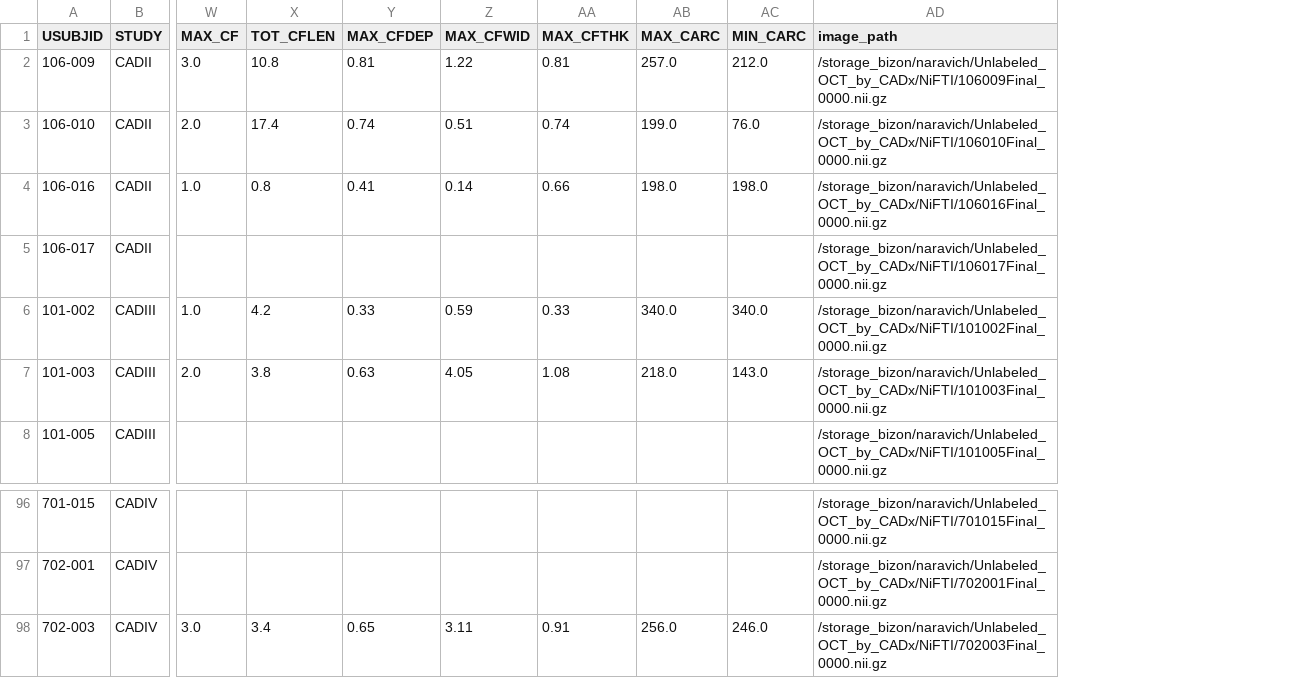
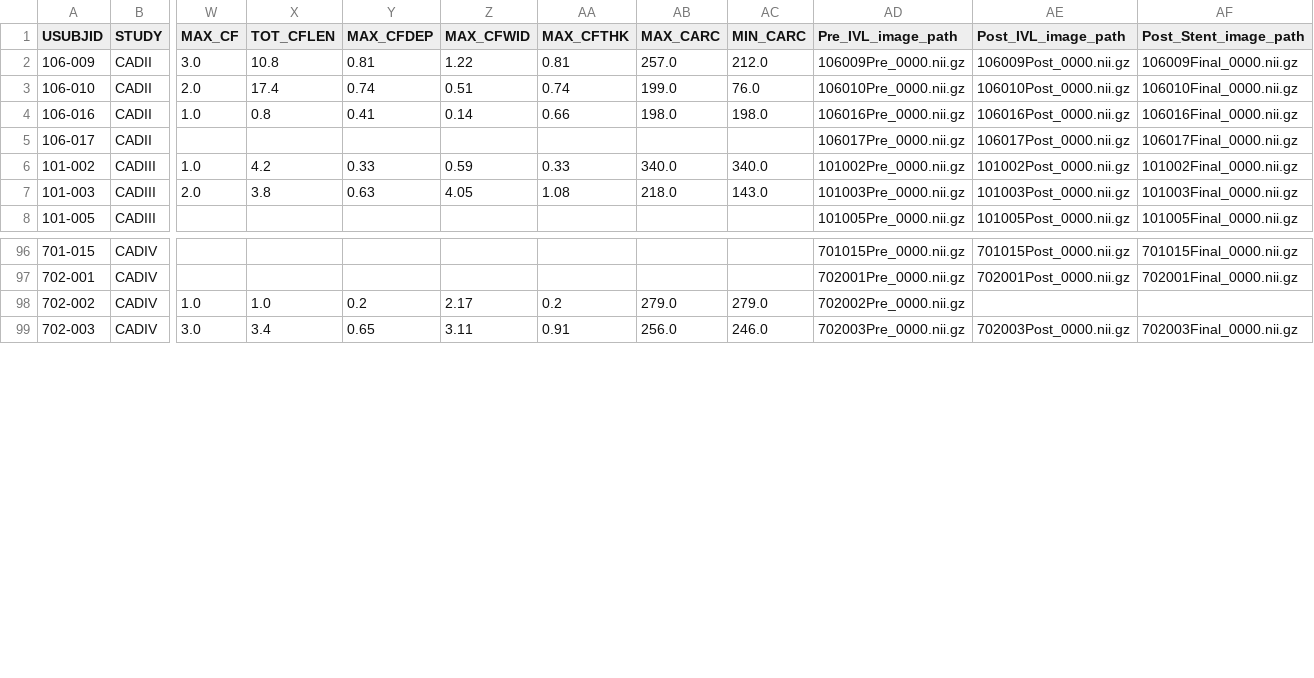
Before and after one commit to icekang/ModelsGenesis, a CSV file: notebooks/tabular_data/Post_Stent.csv, drawn as a sheet; only a part is shown, gaps mark what is left out; removed rows and columns are numbered as before the commit, all else as after; rows hold the shown columns only; the diff names each change by its address in the sheet, - before the commit and + after, or states it on an @@ line.

Commit message:
chore: add preprocessed tabular data

```diff
--- a/notebooks/tabular_data/Post_Stent.csv
+++ b/notebooks/tabular_data/Post_Stent.csv
-column AD (image_path), rows 2-8: /storage_bizon/naravich/Unlabeled_OCT_by_CADx/NiFTI/106009Final_0000.nii.gz | /storage_bizon/naravich/Unlabeled_OCT_by_CADx/NiFTI/106010Final_0000.nii.gz | /storage_bizon/naravich/Unlabeled_OCT_by_CADx/NiFTI/106016Final_0000.nii.gz | /storage_bizon/naravich/Unlabeled_OCT_by_CADx/NiFTI/106017Final_0000.nii.gz | /storage_bizon/naravich/Unlabeled_OCT_by_CADx/NiFTI/101002Final_0000.nii.gz | /storage_bizon/naravich/Unlabeled_OCT_by_CADx/NiFTI/101003Final_0000.nii.gz | /storage_bizon/naravich/Unlabeled_OCT_by_CADx/NiFTI/101005Final_0000.nii.gz; rows 96-98: /storage_bizon/naravich/Unlabeled_OCT_by_CADx/NiFTI/701015Final_0000.nii.gz | /storage_bizon/naravich/Unlabeled_OCT_by_CADx/NiFTI/702001Final_0000.nii.gz | /storage_bizon/naravich/Unlabeled_OCT_by_CADx/NiFTI/702003Final_0000.nii.gz
+column AD (Pre_IVL_image_path), rows 2-8: 106009Pre_0000.nii.gz | 106010Pre_0000.nii.gz | 106016Pre_0000.nii.gz | 106017Pre_0000.nii.gz | 101002Pre_0000.nii.gz | 101003Pre_0000.nii.gz | 101005Pre_0000.nii.gz; rows 96-97: 701015Pre_0000.nii.gz | 702001Pre_0000.nii.gz; row 99: 702003Pre_0000.nii.gz
+column AE (Post_IVL_image_path), rows 2-8: 106009Post_0000.nii.gz | 106010Post_0000.nii.gz | 106016Post_0000.nii.gz | 106017Post_0000.nii.gz | 101002Post_0000.nii.gz | 101003Post_0000.nii.gz | 101005Post_0000.nii.gz; rows 96-97: 701015Post_0000.nii.gz | 702001Post_0000.nii.gz; row 99: 702003Post_0000.nii.gz
+column AF (Post_Stent_image_path), rows 2-8: 106009Final_0000.nii.gz | 106010Final_0000.nii.gz | 106016Final_0000.nii.gz | 106017Final_0000.nii.gz | 101002Final_0000.nii.gz | 101003Final_0000.nii.gz | 101005Final_0000.nii.gz; rows 96-97: 701015Final_0000.nii.gz | 702001Final_0000.nii.gz; row 99: 702003Final_0000.nii.gz
+row 98: 702-002 | CADIV | 1.0 | 1.0 | 0.2 | 2.17 | 0.2 | 279.0 | 279.0 | 702002Pre_0000.nii.gz
```
Also changed, not shown: notebooks/tabular_data/Post_IVL.csv, notebooks/tabular_data/Pre_IVL.csv.
